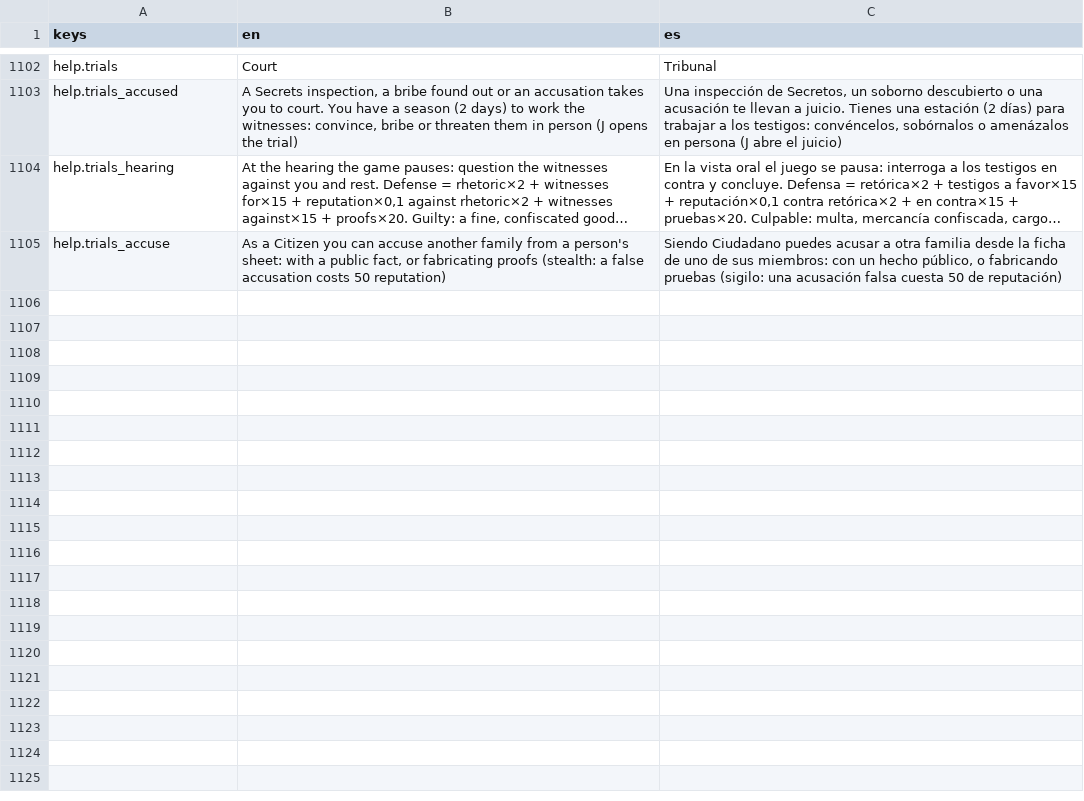
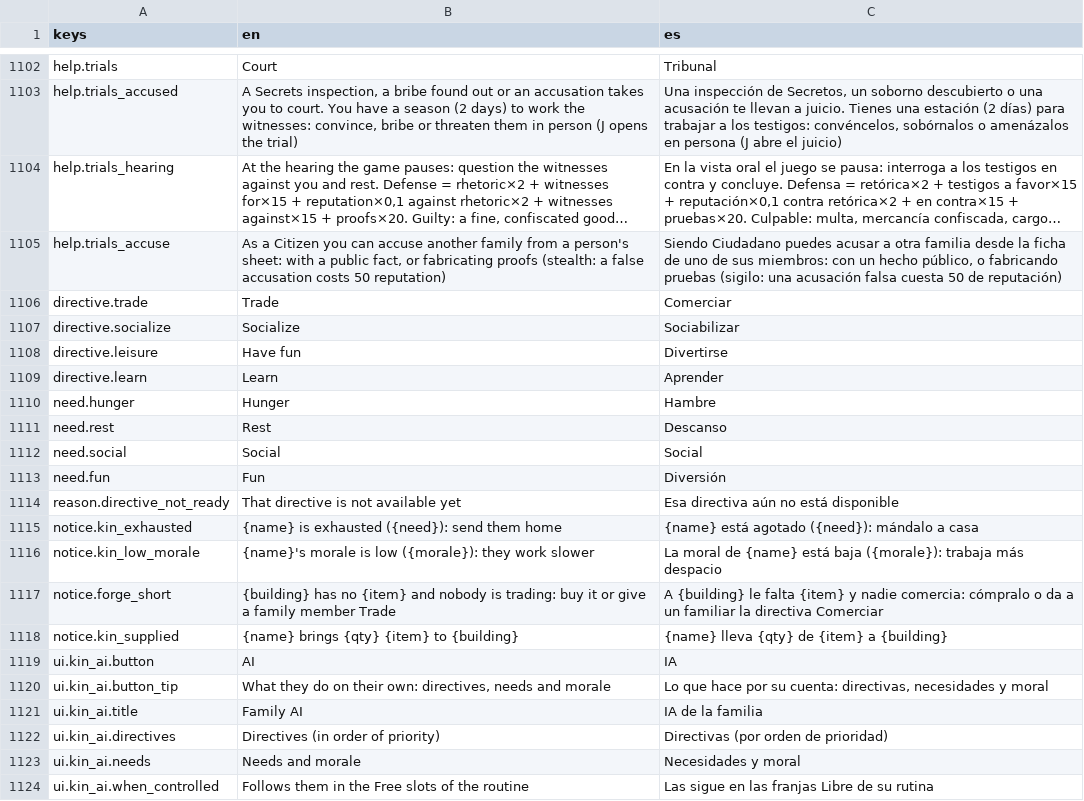
Before and after one commit to MiguelMolledo/GuildMaster, a CSV file: i18n/strings.csv, drawn as a sheet; only a part is shown, gaps mark what is left out; long unchanged cells end in …; the diff covers the shown part only; the diff names each change by its address in the sheet, - before the commit and + after, or states it on an @@ line.

```diff
--- a/i18n/strings.csv
+++ b/i18n/strings.csv
+row 1106: directive.trade | Trade | Comerciar
+row 1107: directive.socialize | Socialize | Sociabilizar
+row 1108: directive.leisure | Have fun | Divertirse
+row 1109: directive.learn | Learn | Aprender
+row 1110: need.hunger | Hunger | Hambre
+row 1111: need.rest | Rest | Descanso
+row 1112: need.social | Social | Social
+row 1113: need.fun | Fun | Diversión
+row 1114: reason.directive_not_ready | That directive is not available yet | Esa directiva aún no está disponible
+row 1115: notice.kin_exhausted | {name} is exhausted ({need}): send them home | {name} está agotado ({need}): mándalo a casa
+row 1116: notice.kin_low_morale | {name}'s morale is low ({morale}): they work slower | La moral de {name} está baja ({morale}): trabaja más despacio
+row 1117: notice.forge_short | {building} has no {item} and nobody is trading: buy it or give a family member Trade | A {building} le falta {item} y nadie comercia: cómpralo o da a un familiar la directiva Comerciar
+row 1118: notice.kin_supplied | {name} brings {qty} {item} to {building} | {name} lleva {qty} de {item} a {building}
+row 1119: ui.kin_ai.button | AI | IA
+row 1120: ui.kin_ai.button_tip | What they do on their own: directives, needs and morale | Lo que hace por su cuenta: directivas, necesidades y moral
+row 1121: ui.kin_ai.title | Family AI | IA de la familia
+row 1122: ui.kin_ai.directives | Directives (in order of priority) | Directivas (por orden de prioridad)
+row 1123: ui.kin_ai.needs | Needs and morale | Necesidades y moral
+row 1124: ui.kin_ai.when_controlled | Follows them in the Free slots of the routine | Las sigue en las franjas Libre de su rutina
```
Also changed, not shown: 26 added rows elsewhere in this file, 28 other files.
